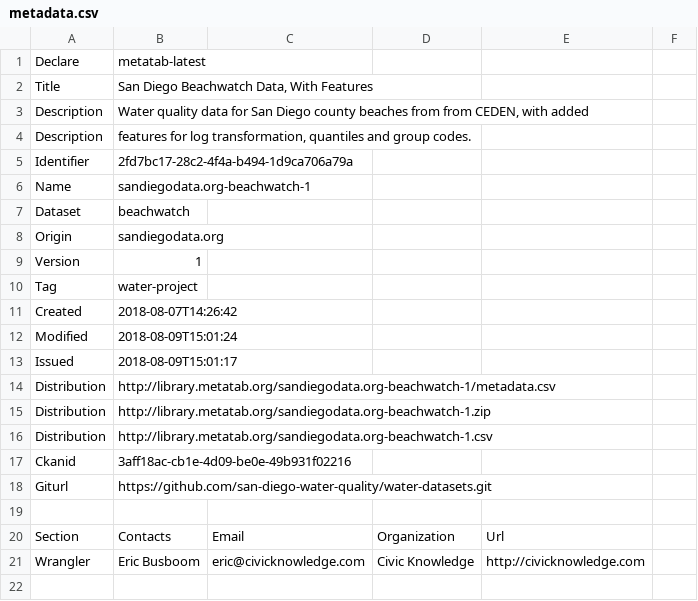
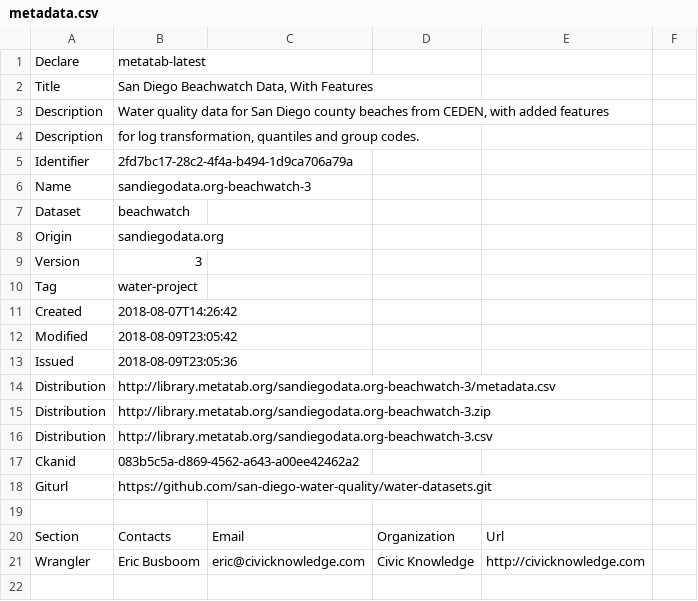
Before and after one commit to san-diego-water-quality/water-datasets, a CSV file: derived/sandiegodata.org-beachwatch/metadata.csv, drawn as a sheet; only a part is shown.

```diff
--- a/derived/sandiegodata.org-beachwatch/metadata.csv
+++ b/derived/sandiegodata.org-beachwatch/metadata.csv
@@ -2,17 +2,17 @@ Declare,metatab-latest
 Title,"San Diego Beachwatch Data, With Features"
-Description,"Water quality data for San Diego county beaches from from CEDEN, with added"
-Description,"features for log transformation, quantiles and group codes."
+Description,"Water quality data for San Diego county beaches from CEDEN, with added features"
+Description,"for log transformation, quantiles and group codes."
 Identifier,2fd7bc17-28c2-4f4a-b494-1d9ca706a79a
-Name,sandiegodata.org-beachwatch-1
+Name,sandiegodata.org-beachwatch-3
 Dataset,beachwatch
 Origin,sandiegodata.org
-Version,1
+Version,3
 Tag,water-project
 Created,2018-08-07T14:26:42
-Modified,2018-08-09T15:01:24
-Issued,2018-08-09T15:01:17
-Distribution,http://library.metatab.org/sandiegodata.org-beachwatch-1/metadata.csv
-Distribution,http://library.metatab.org/sandiegodata.org-beachwatch-1.zip
-Distribution,http://library.metatab.org/sandiegodata.org-beachwatch-1.csv
-Ckanid,3aff18ac-cb1e-4d09-be0e-49b931f02216
+Modified,2018-08-09T23:05:42
+Issued,2018-08-09T23:05:36
+Distribution,http://library.metatab.org/sandiegodata.org-beachwatch-3/metadata.csv
+Distribution,http://library.metatab.org/sandiegodata.org-beachwatch-3.zip
+Distribution,http://library.metatab.org/sandiegodata.org-beachwatch-3.csv
+Ckanid,083b5c5a-d869-4562-a643-a00ee42462a2
 Giturl,https://github.com/san-diego-water-quality/water-datasets.git
```
Also changed, not shown: derived/sandiegodata.org-water_quality/metadata.csv, 4 other files.
